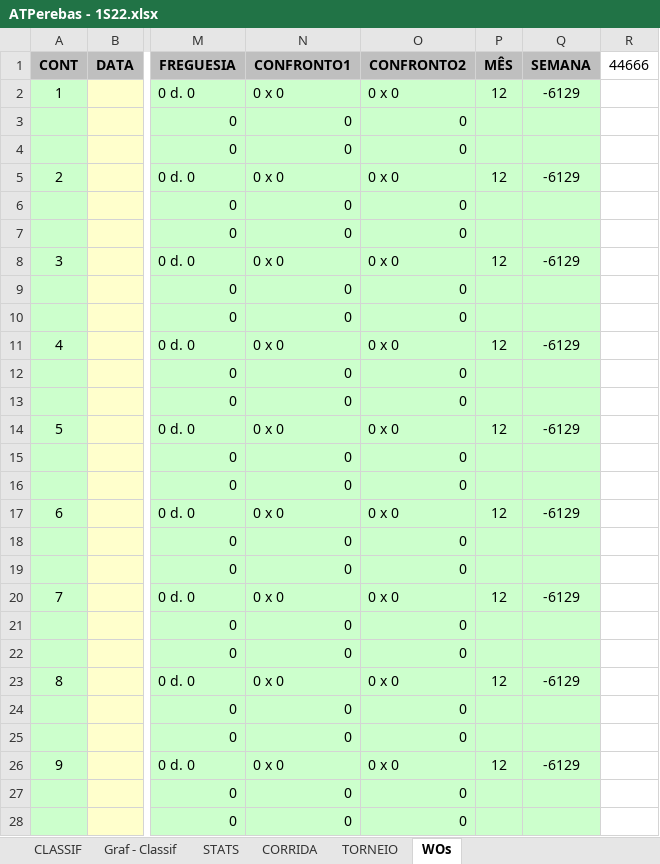
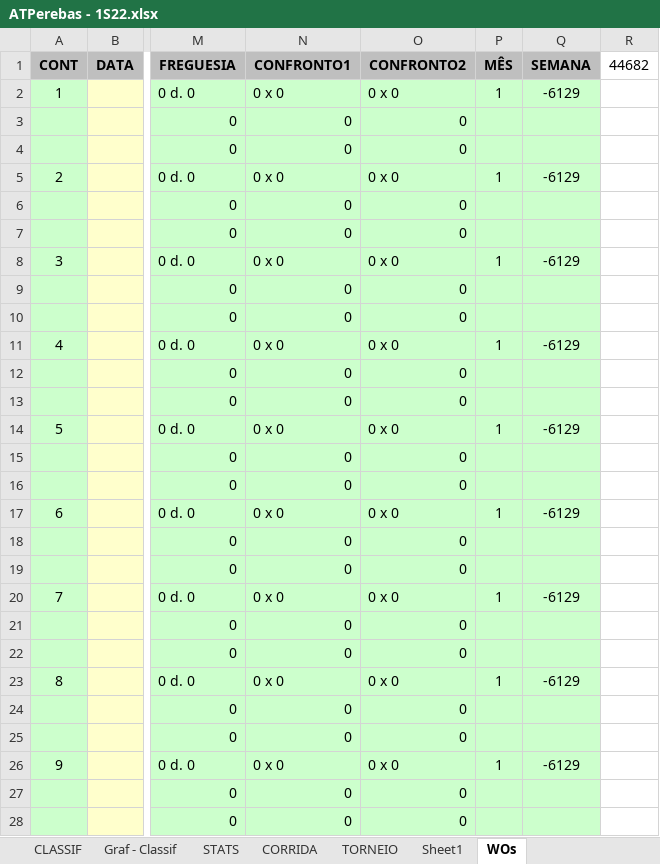
Before and after one commit to juanper/ATPerebas, an Excel workbook: 2022/semestre_1/ATPerebas - 1S22.xlsx, sheet WOs, drawn as a sheet; only a part is shown, gaps mark what is left out; values as stored, in another font and other column widths than the file's, no borders; charts and pictures not drawn; the diff covers the shown part only; the diff names each change by its address in the sheet, - before the commit and + after, or states it on an @@ line.

```diff
--- a/2022/semestre_1/ATPerebas - 1S22.xlsx (sheet WOs)
+++ b/2022/semestre_1/ATPerebas - 1S22.xlsx (sheet WOs)
@@ sheet tab unhidden: Sheet1 @@
-R1: 44666
+R1: 44682
-P2 (MÊS): 12
+P2 (MÊS): 1
-P5 (MÊS): 12
+P5 (MÊS): 1
-P8 (MÊS): 12
+P8 (MÊS): 1
-P11 (MÊS): 12
+P11 (MÊS): 1
-P14 (MÊS): 12
+P14 (MÊS): 1
-P17 (MÊS): 12
+P17 (MÊS): 1
-P20 (MÊS): 12
+P20 (MÊS): 1
-P23 (MÊS): 12
+P23 (MÊS): 1
-P26 (MÊS): 12
+P26 (MÊS): 1
```
Also changed, not shown: 590 edited cells elsewhere in this sheet, sheet CORRIDA, sheet TORNEIO, sheet STATS, sheet CLASSIF, hidden cells, charts or pictures, 22 other files.
